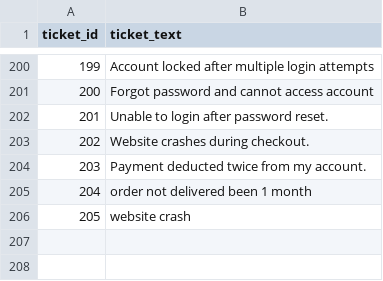
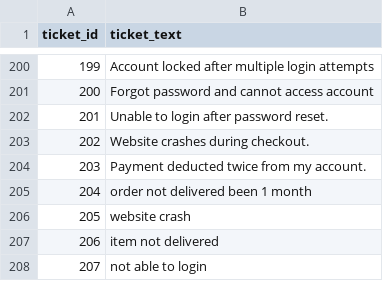
Before and after one commit to Snehhaaaa31/ticket-analysis-project, a CSV file: data/tickets.csv, drawn as a sheet; only a part is shown, gaps mark what is left out; the diff names each change by its address in the sheet, - before the commit and + after, or states it on an @@ line.

Commit message:
Completed AI ticket analysis automation pipeline

```diff
--- a/data/tickets.csv
+++ b/data/tickets.csv
+row 207: 206 | item not delivered
+row 208: 207 | not able to login
```
Also changed, not shown: 3 other files.
